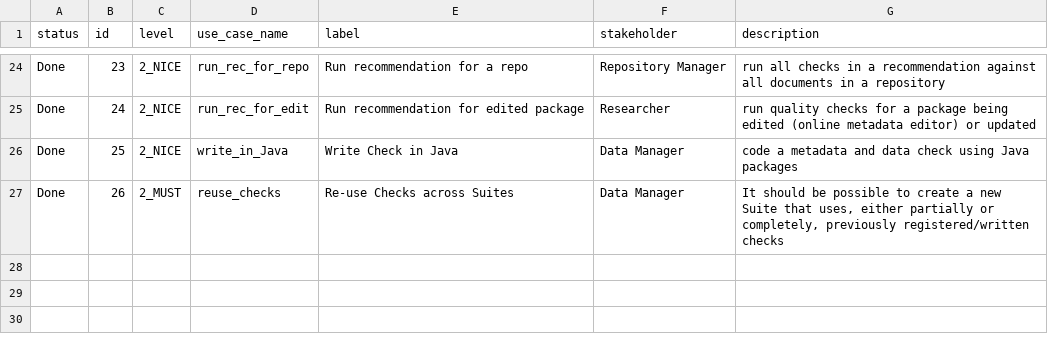
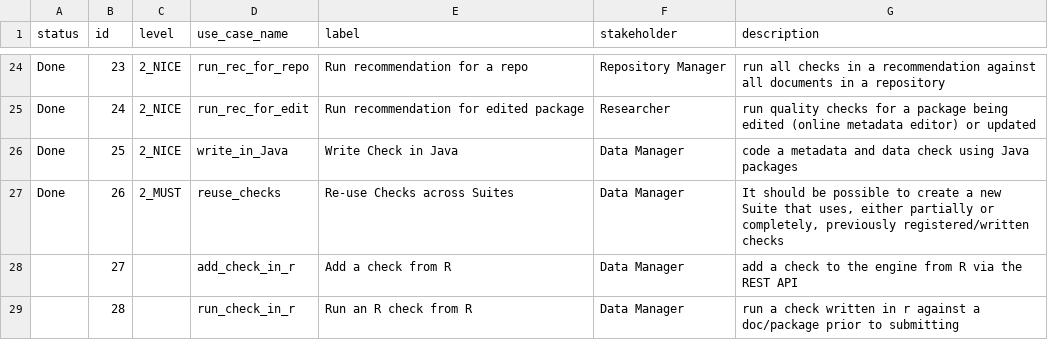
Before and after one commit to NCEAS/metadig, a CSV file: mdqengine/docs/use-cases/metadig-use-cases.csv, drawn as a sheet; only a part is shown, gaps mark what is left out; the diff names each change by its address in the sheet, - before the commit and + after, or states it on an @@ line.

Commit message:
Add two more use cases

```diff
--- a/mdqengine/docs/use-cases/metadig-use-cases.csv
+++ b/mdqengine/docs/use-cases/metadig-use-cases.csv
+row 28:  | 27 |  | add_check_in_r | Add a check from R | Data Manager | add a check to the engine from R via the REST API
+row 29:  | 28 |  | run_check_in_r | Run an R check from R | Data Manager | run a check written in r against a doc/package prior to submitting
```
